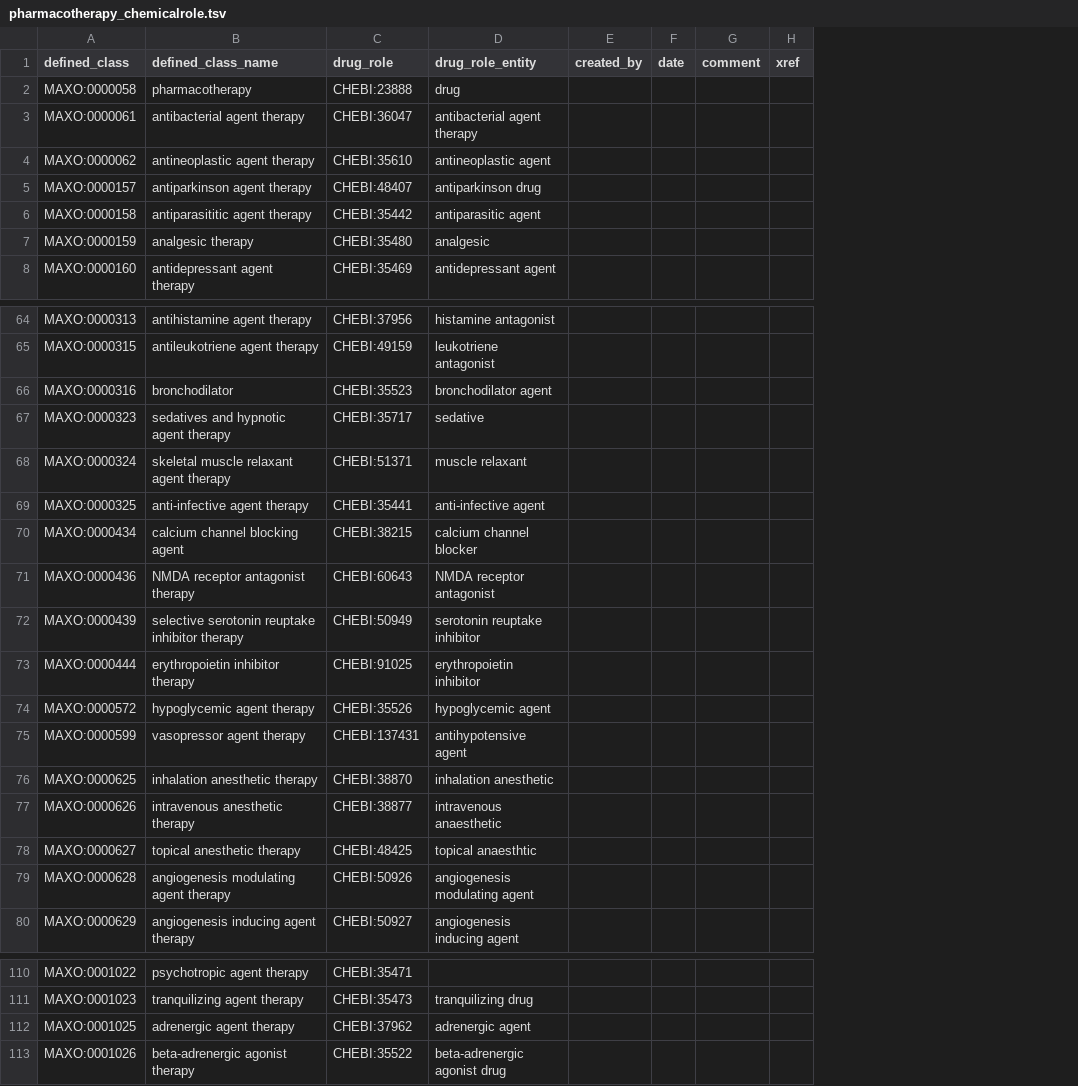
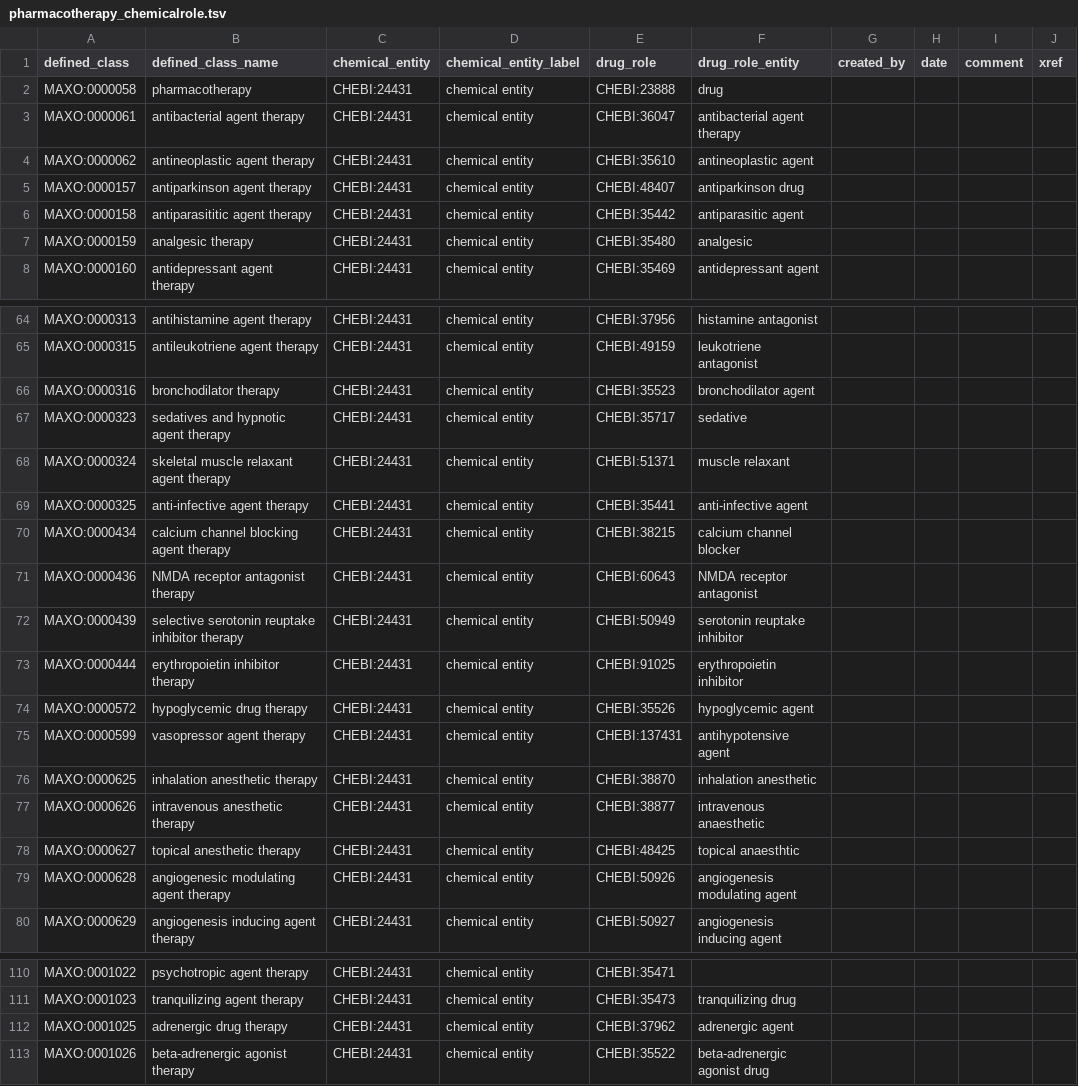
Before and after one commit to monarch-initiative/MAxO, a TSV file: src/patterns/data/manual/pharmacotherapy_chemicalrole.tsv, drawn as a sheet; only a part is shown, gaps mark what is left out; the diff covers the shown part only; the diff names each change by its address in the sheet, - before the commit and + after, or states it on an @@ line.

```diff
--- a/src/patterns/data/manual/pharmacotherapy_chemicalrole.tsv
+++ b/src/patterns/data/manual/pharmacotherapy_chemicalrole.tsv
+column C (chemical_entity), rows 2-8: all CHEBI:24431; rows 64-80: all CHEBI:24431; rows 110-113: all CHEBI:24431
+column D (chemical_entity_label), rows 2-8: all chemical entity; rows 64-80: all chemical entity; rows 110-113: all chemical entity
-B66 (defined_class_name): bronchodilator
+B66 (defined_class_name): bronchodilator therapy
-B70 (defined_class_name): calcium channel blocking agent
+B70 (defined_class_name): calcium channel blocking agent therapy
-B74 (defined_class_name): hypoglycemic agent therapy
+B74 (defined_class_name): hypoglycemic drug therapy
-B79 (defined_class_name): angiogenesis modulating agent therapy
+B79 (defined_class_name): angiogenesic modulating agent therapy
-B112 (defined_class_name): adrenergic agent therapy
+B112 (defined_class_name): adrenergic drug therapy
```
Also changed, not shown: 6 edited cells elsewhere in this file, src/ontology/reports/maxo-edit.owl-obo-report.tsv, src/patterns/data/manual/pharmacotherapy_chemicalsubstance.tsv, 29 other files.
